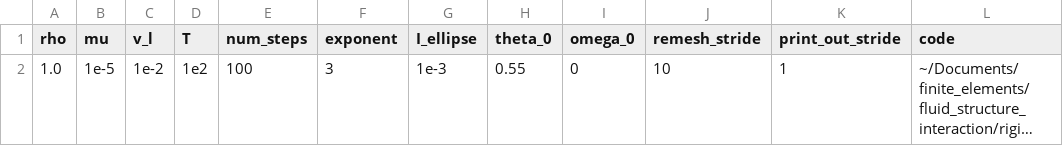
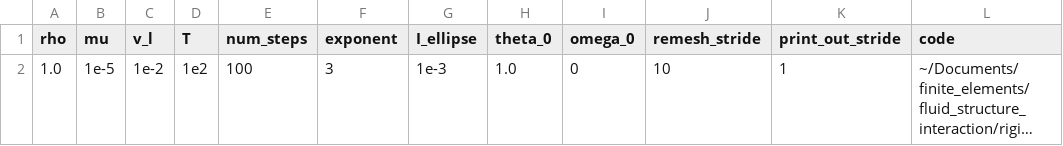
Before and after one commit to mcastel1/paper_ale, a CSV file: figures/figure_11/solution_parameters.csv, drawn as a sheet; only a part is shown; long unchanged cells end in …; the diff names each change by its address in the sheet, - before the commit and + after, or states it on an @@ line.

```diff
--- a/figures/figure_11/solution_parameters.csv
+++ b/figures/figure_11/solution_parameters.csv
-H2 (theta_0): 0.55
+H2 (theta_0): 1.0
```
Also changed, not shown: figures/figure_11/parameters.csv.
